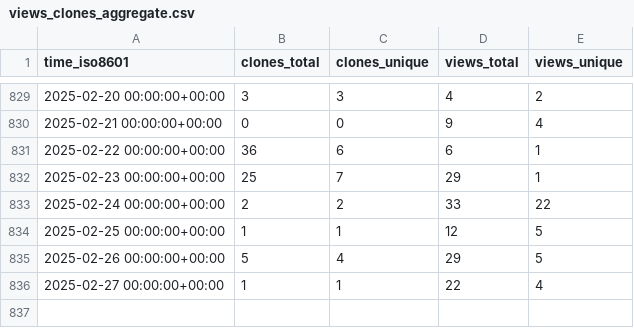
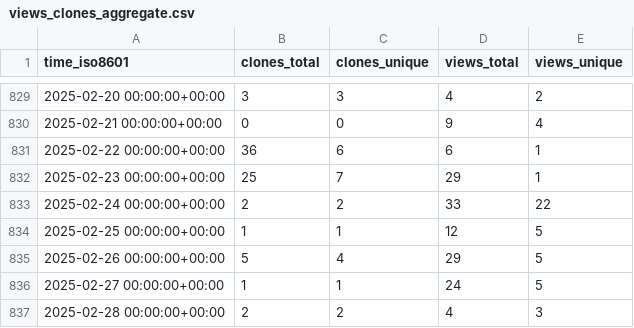
Before and after one commit to l3af-project/l3af-repo-stats, a CSV file: l3af-project/l3afd/ghrs-data/views_clones_aggregate.csv, drawn as a sheet; only a part is shown, gaps mark what is left out.

```diff
--- a/l3af-project/l3afd/ghrs-data/views_clones_aggregate.csv
+++ b/l3af-project/l3afd/ghrs-data/views_clones_aggregate.csv
@@ -835,2 +835,3 @@ time_iso8601,clones_total,clones_unique,views_total,views_unique
 2025-02-26 00:00:00+00:00,5,4,29,5
-2025-02-27 00:00:00+00:00,1,1,22,4
+2025-02-27 00:00:00+00:00,1,1,24,5
+2025-02-28 00:00:00+00:00,2,2,4,3
```
Also changed, not shown: 1 other file.
